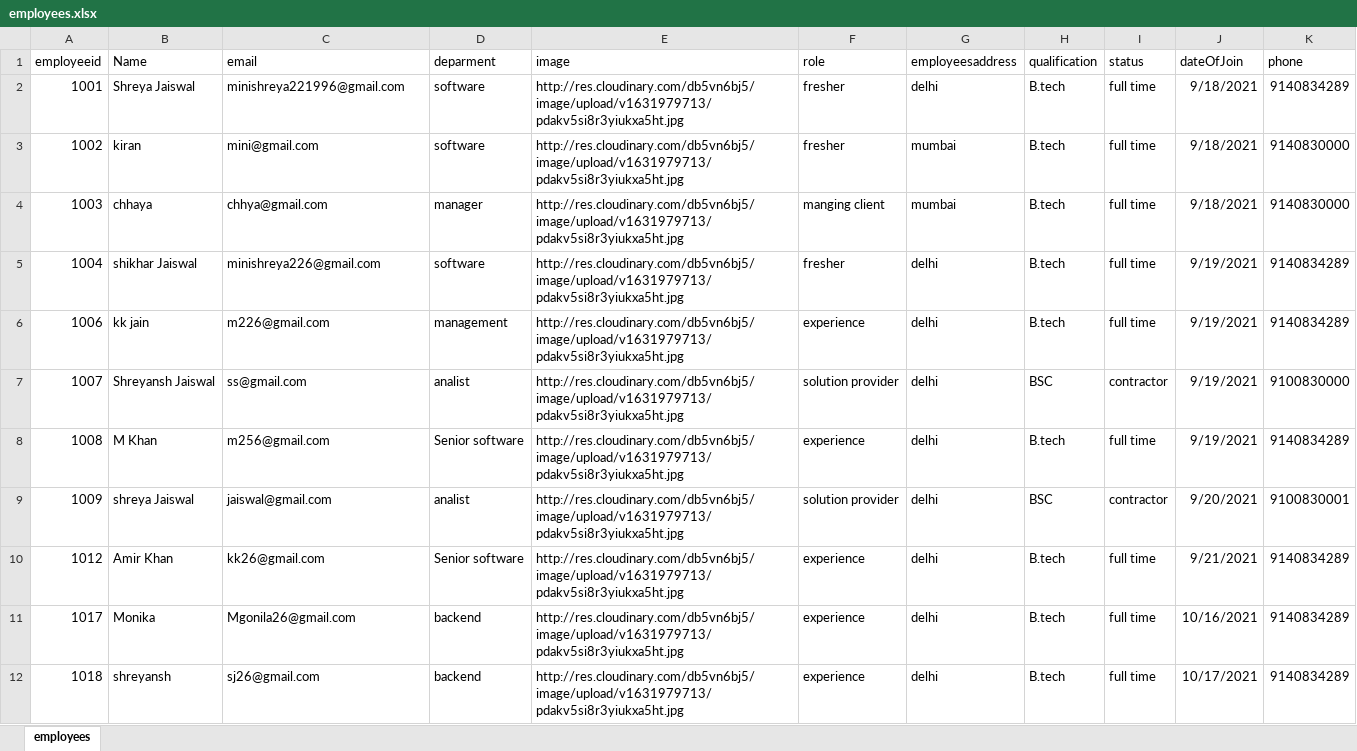
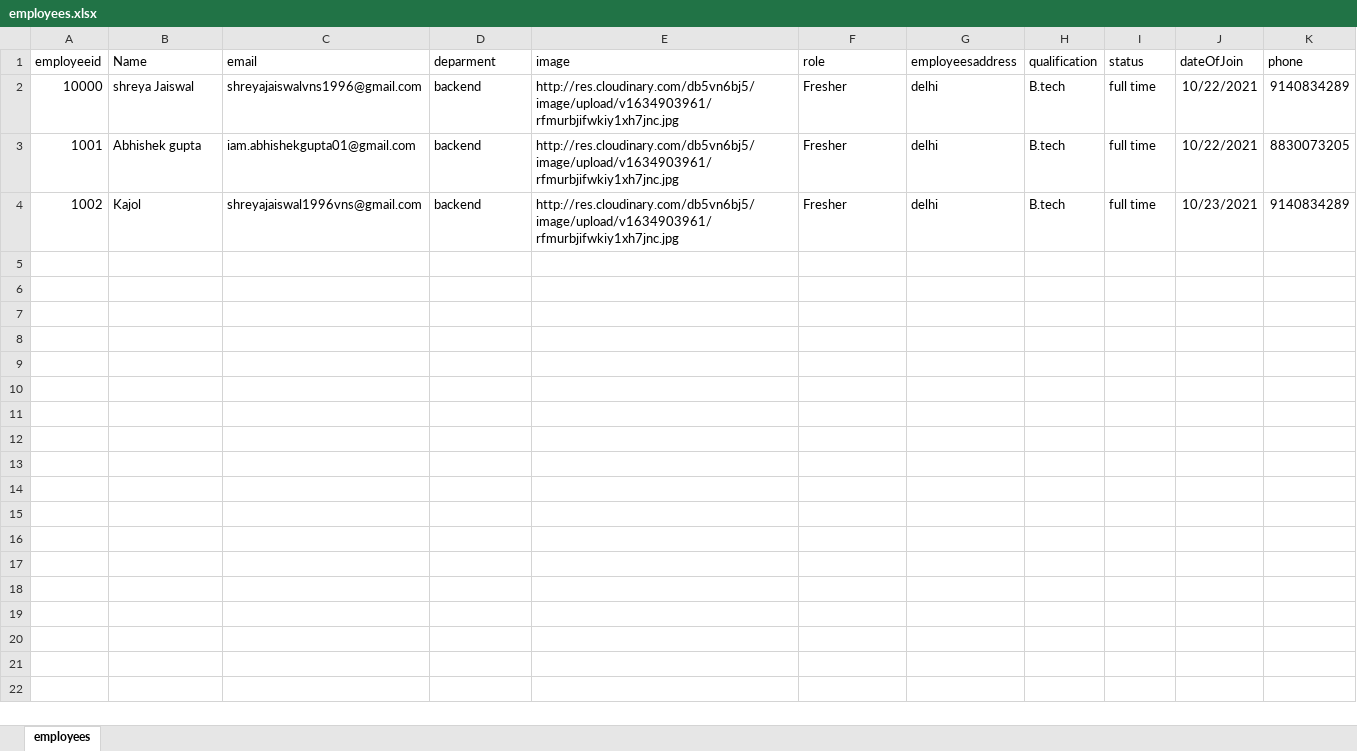
Before and after one commit to minishreya/employessProjects_details, an Excel workbook: employees.xlsx, sheet employees, drawn as a sheet; values as stored, in another font and other column widths than the file's, no borders; removed rows and columns are numbered as before the commit, all else as after; the diff names each change by its address in the sheet, - before the commit and + after, or states it on an @@ line.

Commit message:
testing cloud update remain & design ,testing done

```diff
--- a/employees.xlsx (sheet employees)
+++ b/employees.xlsx (sheet employees)
+row 2: 10000 | shreya Jaiswal | shreyajaiswalvns1996@gmail.com | backend | http://res.cloudinary.com/db5vn6bj5/image/upload/v1634903961/rfmurbjifwkiy1xh7jnc.jpg | Fresher | delhi | B.tech | full time | 10/22/2021 | 9140834289
-B3 (Name): Shreya Jaiswal
+B3 (Name): Abhishek gupta
-C3 (email): minishreya221996@gmail.com
+C3 (email): iam.abhishekgupta01@gmail.com
-D3:D4 (deparment): software
+D3:D4 (deparment): backend
-E3:E4 (image): http://res.cloudinary.com/db5vn6bj5/image/upload/v1631979713/pdakv5si8r3yiukxa5ht.jpg
+E3:E4 (image): http://res.cloudinary.com/db5vn6bj5/image/upload/v1634903961/rfmurbjifwkiy1xh7jnc.jpg
-F3:F4 (role): fresher
+F3:F4 (role): Fresher
-J3 (dateOfJoin): 9/18/2021
+J3 (dateOfJoin): 10/22/2021
-K3 (phone): 9140834289
+K3 (phone): 8830073205
-B4 (Name): kiran
+B4 (Name): Kajol
-C4 (email): mini@gmail.com
+C4 (email): shreyajaiswal1996vns@gmail.com
-G4 (employeesaddress): mumbai
+G4 (employeesaddress): delhi
-J4 (dateOfJoin): 9/18/2021
+J4 (dateOfJoin): 10/23/2021
-K4 (phone): 9140830000
+K4 (phone): 9140834289
-row 4: 1003 | chhaya | chhya@gmail.com | manager | http://res.cloudinary.com/db5vn6bj5/image/upload/v1631979713/pdakv5si8r3yiukxa5ht.jpg | manging client | mumbai | B.tech | full time | 9/18/2021 | 9140830000
-row 5: 1004 | shikhar Jaiswal | minishreya226@gmail.com | software | http://res.cloudinary.com/db5vn6bj5/image/upload/v1631979713/pdakv5si8r3yiukxa5ht.jpg | fresher | delhi | B.tech | full time | 9/19/2021 | 9140834289
-row 6: 1006 | kk jain | m226@gmail.com | management | http://res.cloudinary.com/db5vn6bj5/image/upload/v1631979713/pdakv5si8r3yiukxa5ht.jpg | experience | delhi | B.tech | full time | 9/19/2021 | 9140834289
-row 7: 1007 | Shreyansh Jaiswal | ss@gmail.com | analist | http://res.cloudinary.com/db5vn6bj5/image/upload/v1631979713/pdakv5si8r3yiukxa5ht.jpg | solution provider | delhi | BSC | contractor | 9/19/2021 | 9100830000
-row 8: 1008 | M Khan | m256@gmail.com | Senior software | http://res.cloudinary.com/db5vn6bj5/image/upload/v1631979713/pdakv5si8r3yiukxa5ht.jpg | experience | delhi | B.tech | full time | 9/19/2021 | 9140834289
-row 9: 1009 | shreya Jaiswal | jaiswal@gmail.com | analist | http://res.cloudinary.com/db5vn6bj5/image/upload/v1631979713/pdakv5si8r3yiukxa5ht.jpg | solution provider | delhi | BSC | contractor | 9/20/2021 | 9100830001
-row 10: 1012 | Amir Khan | kk26@gmail.com | Senior software | http://res.cloudinary.com/db5vn6bj5/image/upload/v1631979713/pdakv5si8r3yiukxa5ht.jpg | experience | delhi | B.tech | full time | 9/21/2021 | 9140834289
-row 11: 1017 | Monika | Mgonila26@gmail.com | backend | http://res.cloudinary.com/db5vn6bj5/image/upload/v1631979713/pdakv5si8r3yiukxa5ht.jpg | experience | delhi | B.tech | full time | 10/16/2021 | 9140834289
-row 12: 1018 | shreyansh | sj26@gmail.com | backend | http://res.cloudinary.com/db5vn6bj5/image/upload/v1631979713/pdakv5si8r3yiukxa5ht.jpg | experience | delhi | B.tech | full time | 10/17/2021 | 9140834289
```
Also changed, not shown: 34 other files.
